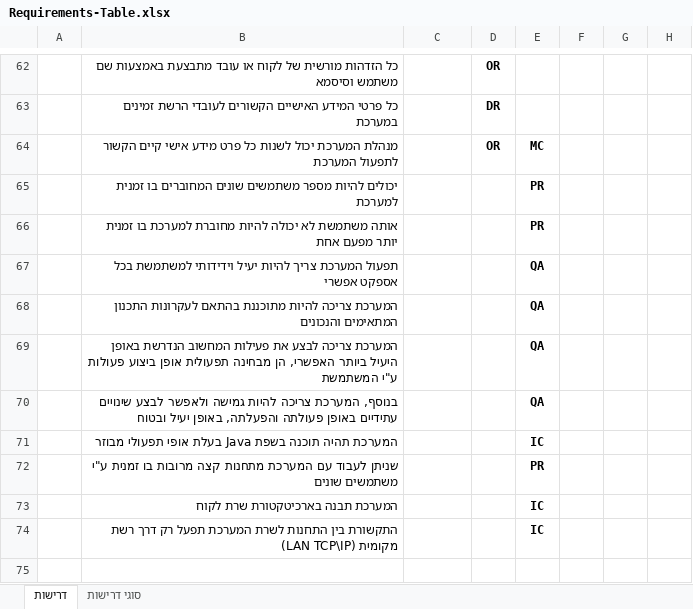
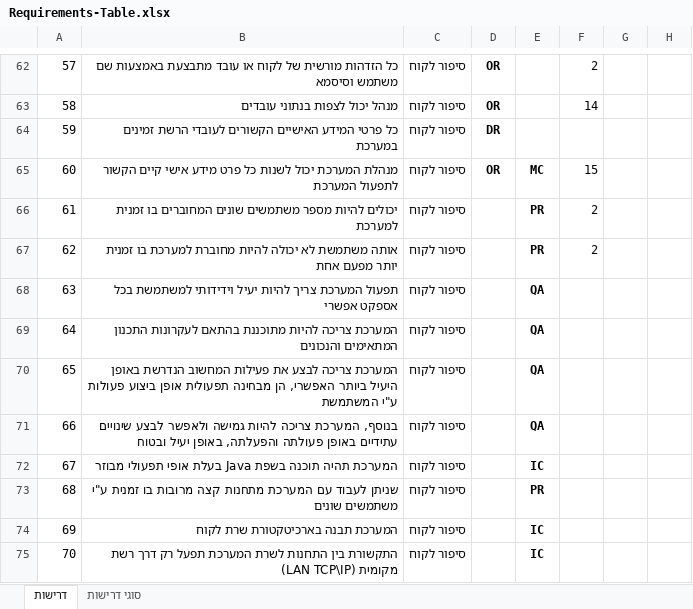
Before and after one commit to terkgit/segroup9, an Excel workbook: Docs/Requirements-Table.xlsx, sheet דרישות, drawn as a sheet; only a part is shown, gaps mark what is left out; values as stored, in another font and other column widths than the file's, no borders; addresses are those after the commit; the diff covers the shown part only; the diff names each change by its address in the sheet, - before the commit and + after, or states it on an @@ line.

```diff
--- a/Docs/Requirements-Table.xlsx (sheet דרישות)
+++ b/Docs/Requirements-Table.xlsx (sheet דרישות)
@@ column A renumbered from row 30 down @@
-C62: (empty)
+C62: סיפור לקוח
-F62: (empty)
+F62: 2
+row 63: 58 | מנהל יכול לצפות בנתוני עובדים | סיפור לקוח | OR |  | 14
-C64:C75: (empty)
+C64:C75: סיפור לקוח
-F65: (empty)
+F65: 15
-F66:F67: (empty)
+F66:F67: 2
```
Also changed, not shown: 92 edited cells elsewhere in this sheet.
